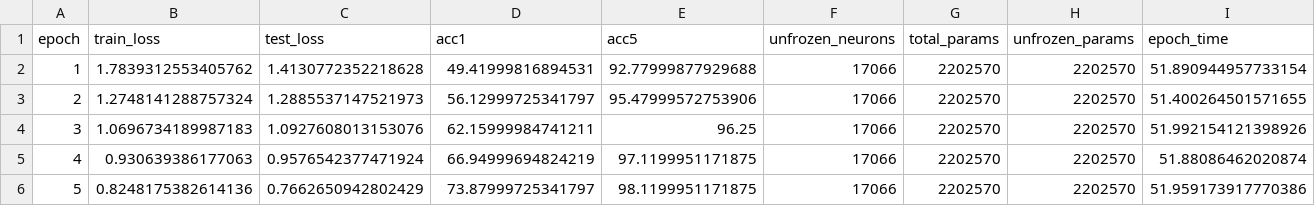
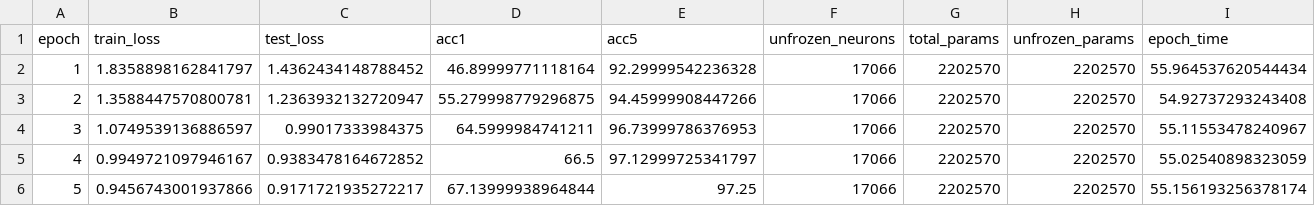
Before and after one commit to Cavia31/Dynamic_neuron_freeze, a CSV file: runs/results_config00.csv, drawn as a sheet.

Commit message:
Test run res

```diff
--- a/runs/results_config00.csv
+++ b/runs/results_config00.csv
@@ -1,6 +1,6 @@
 epoch,train_loss,test_loss,acc1,acc5,unfrozen_neurons,total_params,unfrozen_params,epoch_time
-1,1.7839312553405762,1.4130772352218628,49.41999816894531,92.77999877929688,17066,2202570,2202570,51.890944957733154
-2,1.2748141288757324,1.2885537147521973,56.12999725341797,95.47999572753906,17066,2202570,2202570,51.400264501571655
-3,1.0696734189987183,1.0927608013153076,62.15999984741211,96.25,17066,2202570,2202570,51.992154121398926
-4,0.930639386177063,0.9576542377471924,66.94999694824219,97.1199951171875,17066,2202570,2202570,51.88086462020874
-5,0.8248175382614136,0.7662650942802429,73.87999725341797,98.1199951171875,17066,2202570,2202570,51.959173917770386
+1,1.8358898162841797,1.4362434148788452,46.89999771118164,92.29999542236328,17066,2202570,2202570,55.964537620544434
+2,1.3588447570800781,1.2363932132720947,55.279998779296875,94.45999908447266,17066,2202570,2202570,54.92737293243408
+3,1.0749539136886597,0.99017333984375,64.5999984741211,96.73999786376953,17066,2202570,2202570,55.11553478240967
+4,0.9949721097946167,0.9383478164672852,66.5,97.12999725341797,17066,2202570,2202570,55.02540898323059
+5,0.9456743001937866,0.9171721935272217,67.13999938964844,97.25,17066,2202570,2202570,55.156193256378174
```
